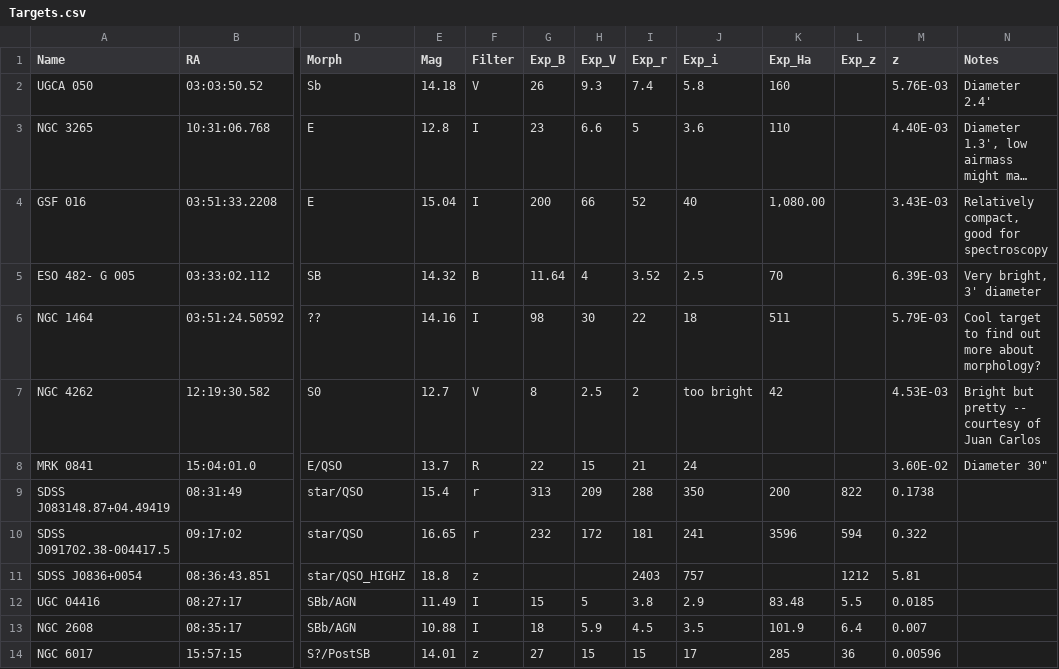
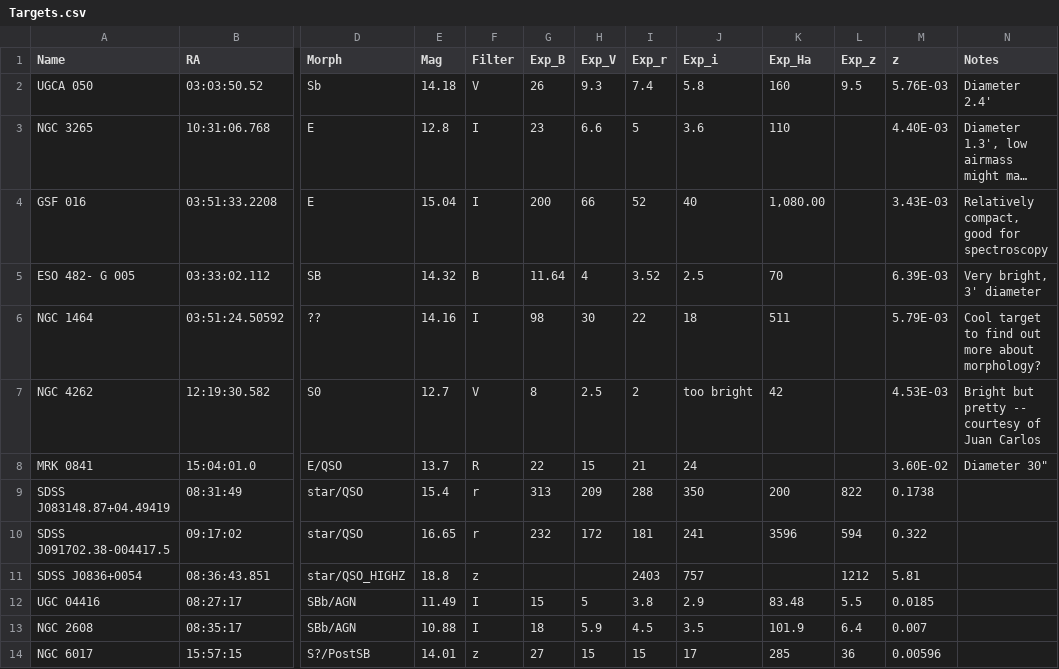
Before and after one commit to jhartke/LaSillaRepo2020, a CSV file: targets/Targets.csv, drawn as a sheet; only a part is shown, gaps mark what is left out; long unchanged cells end in …; the diff names each change by its address in the sheet, - before the commit and + after, or states it on an @@ line.

Commit message:
Update Targets.csv

```diff
--- a/targets/Targets.csv
+++ b/targets/Targets.csv
-L2 (Exp_z): (empty)
+L2 (Exp_z): 9.5
```
